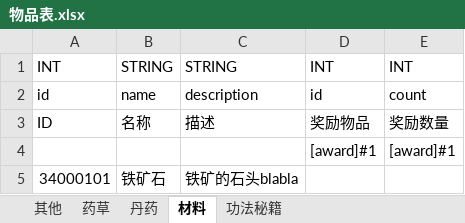
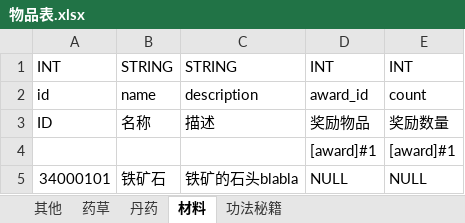
Before and after one commit to assalyn/paladin, an Excel workbook: bin/xlsx/物品表.xlsx, sheet 材料, drawn as a sheet; values as stored, in another font and other column widths than the file's, no borders; the diff names each change by its address in the sheet, - before the commit and + after, or states it on an @@ line.

```diff
--- a/bin/xlsx/物品表.xlsx (sheet 材料)
+++ b/bin/xlsx/物品表.xlsx (sheet 材料)
-D2: id
+D2: award_id
-D5: (empty)
+D5: NULL
-E5: (empty)
+E5: NULL
```
Also changed, not shown: sheet 其他, sheet 药草, sheet 功法秘籍, sheet 丹药, bin/xlsx/enum.xlsx, bin/xlsx/npc表.xlsx, 10 other files.
